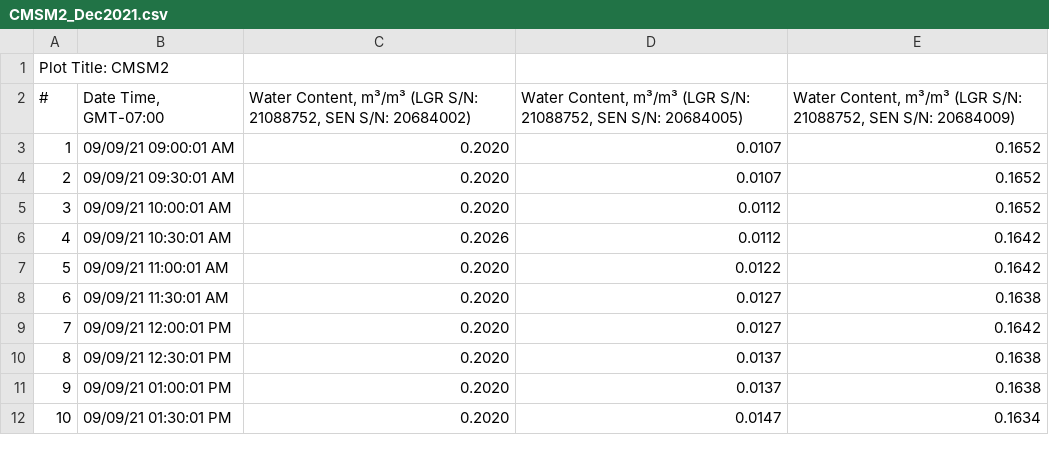
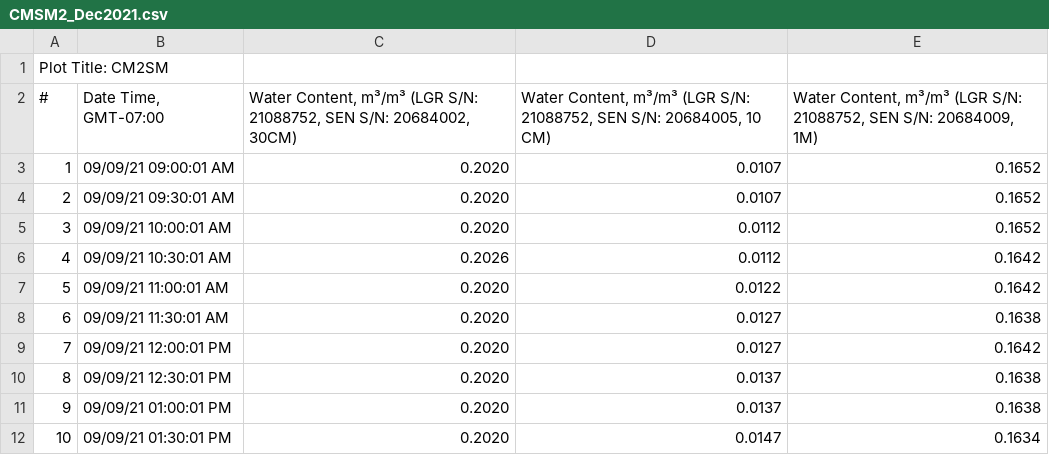
Before and after one commit to sjmarks/Meadow_SM, a CSV file: Control_SM_Dec2021/CMSM2_Dec2021.csv, drawn as a sheet.

```diff
--- a/Control_SM_Dec2021/CMSM2_Dec2021.csv
+++ b/Control_SM_Dec2021/CMSM2_Dec2021.csv
@@ -1,3 +1,3 @@
-"Plot Title: CMSM2"
-"#","Date Time, GMT-07:00","Water Content, m³/m³ (LGR S/N: 21088752, SEN S/N: 20684002)","Water Content, m³/m³ (LGR S/N: 21088752, SEN S/N: 20684005)","Water Content, m³/m³ (LGR S/N: 21088752, SEN S/N: 20684009)"
+"Plot Title: CM2SM"
+"#","Date Time, GMT-07:00","Water Content, m³/m³ (LGR S/N: 21088752, SEN S/N: 20684002, 30CM)","Water Content, m³/m³ (LGR S/N: 21088752, SEN S/N: 20684005, 10 CM)","Water Content, m³/m³ (LGR S/N: 21088752, SEN S/N: 20684009, 1M)"
 1,09/09/21 09:00:01 AM,0.2020,0.0107,0.1652
```
Also changed, not shown: Marian_SM_Dec2021/MMSM2_Dec2021.csv, 8 other files.
